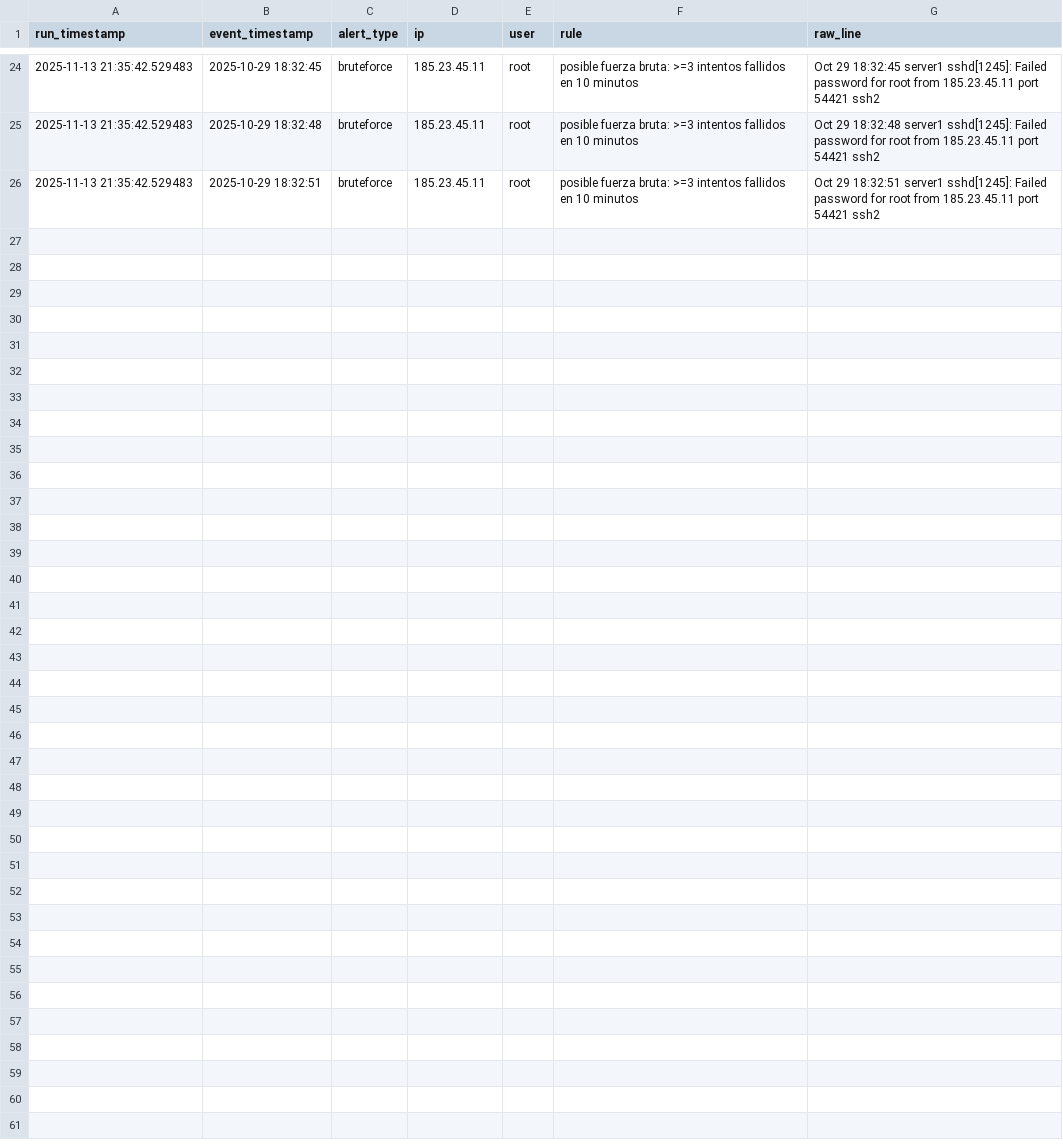
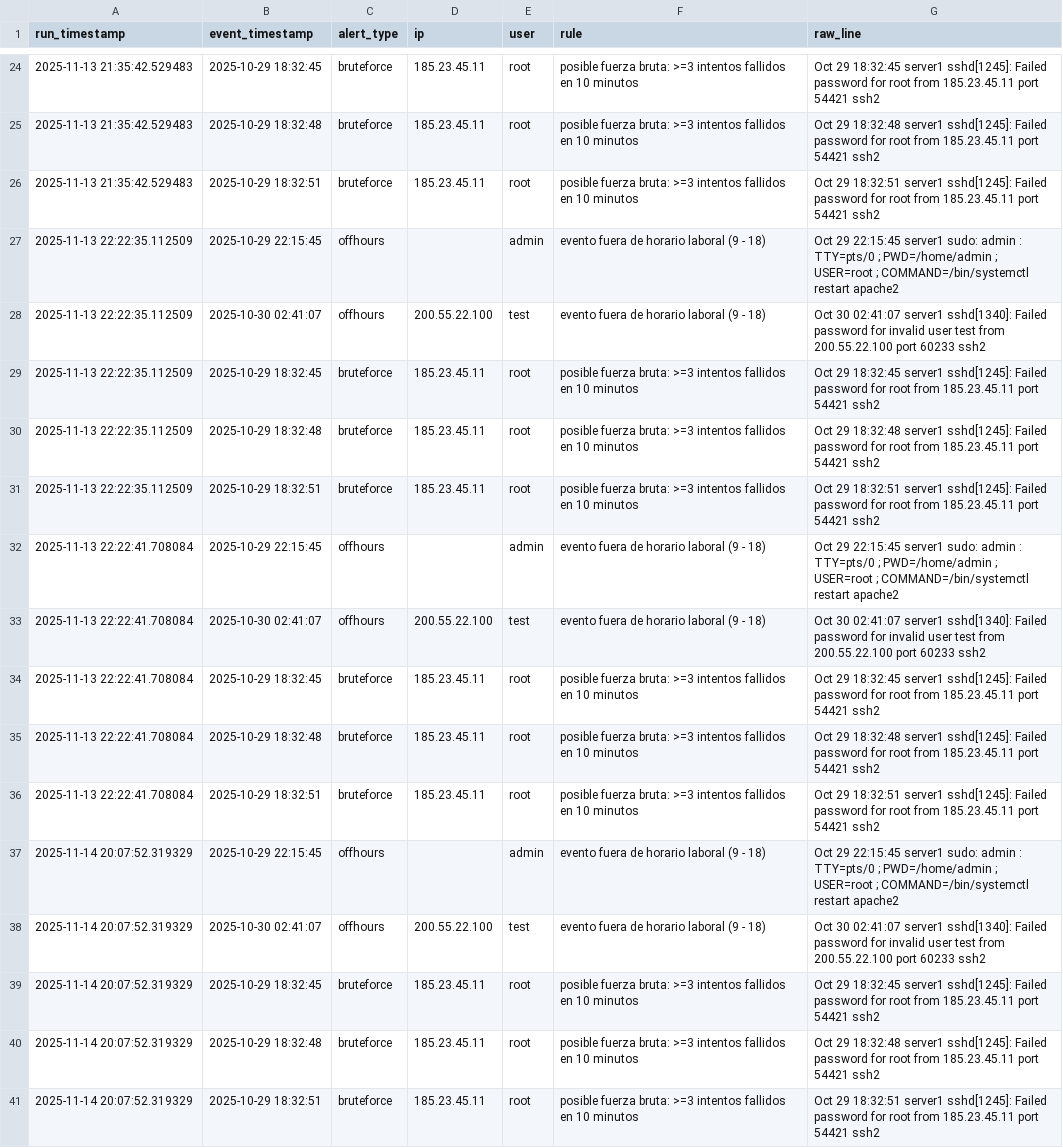
Before and after one commit to gasparswidzinski/Log_Sentinel, a CSV file: data/alert_history.csv, drawn as a sheet; only a part is shown, gaps mark what is left out; the diff names each change by its address in the sheet, - before the commit and + after, or states it on an @@ line.

```diff
--- a/data/alert_history.csv
+++ b/data/alert_history.csv
+row 27: 2025-11-13 22:22:35.112509 | 2025-10-29 22:15:45 | offhours |  | admin | evento fuera de horario laboral (9 - 18) | Oct 29 22:15:45 server1 sudo: admin : TTY=pts/0 ; PWD=/home/admin ; USER=root ; COMMAND=/bin/systemctl restart apache2
+row 28: 2025-11-13 22:22:35.112509 | 2025-10-30 02:41:07 | offhours | 200.55.22.100 | test | evento fuera de horario laboral (9 - 18) | Oct 30 02:41:07 server1 sshd[1340]: Failed password for invalid user test from 200.55.22.100 port 60233 ssh2
+row 29: 2025-11-13 22:22:35.112509 | 2025-10-29 18:32:45 | bruteforce | 185.23.45.11 | root | posible fuerza bruta: >=3 intentos fallidos en 10 minutos | Oct 29 18:32:45 server1 sshd[1245]: Failed password for root from 185.23.45.11 port 54421 ssh2
+row 30: 2025-11-13 22:22:35.112509 | 2025-10-29 18:32:48 | bruteforce | 185.23.45.11 | root | posible fuerza bruta: >=3 intentos fallidos en 10 minutos | Oct 29 18:32:48 server1 sshd[1245]: Failed password for root from 185.23.45.11 port 54421 ssh2
+row 31: 2025-11-13 22:22:35.112509 | 2025-10-29 18:32:51 | bruteforce | 185.23.45.11 | root | posible fuerza bruta: >=3 intentos fallidos en 10 minutos | Oct 29 18:32:51 server1 sshd[1245]: Failed password for root from 185.23.45.11 port 54421 ssh2
+row 32: 2025-11-13 22:22:41.708084 | 2025-10-29 22:15:45 | offhours |  | admin | evento fuera de horario laboral (9 - 18) | Oct 29 22:15:45 server1 sudo: admin : TTY=pts/0 ; PWD=/home/admin ; USER=root ; COMMAND=/bin/systemctl restart apache2
+row 33: 2025-11-13 22:22:41.708084 | 2025-10-30 02:41:07 | offhours | 200.55.22.100 | test | evento fuera de horario laboral (9 - 18) | Oct 30 02:41:07 server1 sshd[1340]: Failed password for invalid user test from 200.55.22.100 port 60233 ssh2
+row 34: 2025-11-13 22:22:41.708084 | 2025-10-29 18:32:45 | bruteforce | 185.23.45.11 | root | posible fuerza bruta: >=3 intentos fallidos en 10 minutos | Oct 29 18:32:45 server1 sshd[1245]: Failed password for root from 185.23.45.11 port 54421 ssh2
+row 35: 2025-11-13 22:22:41.708084 | 2025-10-29 18:32:48 | bruteforce | 185.23.45.11 | root | posible fuerza bruta: >=3 intentos fallidos en 10 minutos | Oct 29 18:32:48 server1 sshd[1245]: Failed password for root from 185.23.45.11 port 54421 ssh2
+row 36: 2025-11-13 22:22:41.708084 | 2025-10-29 18:32:51 | bruteforce | 185.23.45.11 | root | posible fuerza bruta: >=3 intentos fallidos en 10 minutos | Oct 29 18:32:51 server1 sshd[1245]: Failed password for root from 185.23.45.11 port 54421 ssh2
+row 37: 2025-11-14 20:07:52.319329 | 2025-10-29 22:15:45 | offhours |  | admin | evento fuera de horario laboral (9 - 18) | Oct 29 22:15:45 server1 sudo: admin : TTY=pts/0 ; PWD=/home/admin ; USER=root ; COMMAND=/bin/systemctl restart apache2
+row 38: 2025-11-14 20:07:52.319329 | 2025-10-30 02:41:07 | offhours | 200.55.22.100 | test | evento fuera de horario laboral (9 - 18) | Oct 30 02:41:07 server1 sshd[1340]: Failed password for invalid user test from 200.55.22.100 port 60233 ssh2
+row 39: 2025-11-14 20:07:52.319329 | 2025-10-29 18:32:45 | bruteforce | 185.23.45.11 | root | posible fuerza bruta: >=3 intentos fallidos en 10 minutos | Oct 29 18:32:45 server1 sshd[1245]: Failed password for root from 185.23.45.11 port 54421 ssh2
+row 40: 2025-11-14 20:07:52.319329 | 2025-10-29 18:32:48 | bruteforce | 185.23.45.11 | root | posible fuerza bruta: >=3 intentos fallidos en 10 minutos | Oct 29 18:32:48 server1 sshd[1245]: Failed password for root from 185.23.45.11 port 54421 ssh2
+row 41: 2025-11-14 20:07:52.319329 | 2025-10-29 18:32:51 | bruteforce | 185.23.45.11 | root | posible fuerza bruta: >=3 intentos fallidos en 10 minutos | Oct 29 18:32:51 server1 sshd[1245]: Failed password for root from 185.23.45.11 port 54421 ssh2
```
Also changed, not shown: 1 other file.
